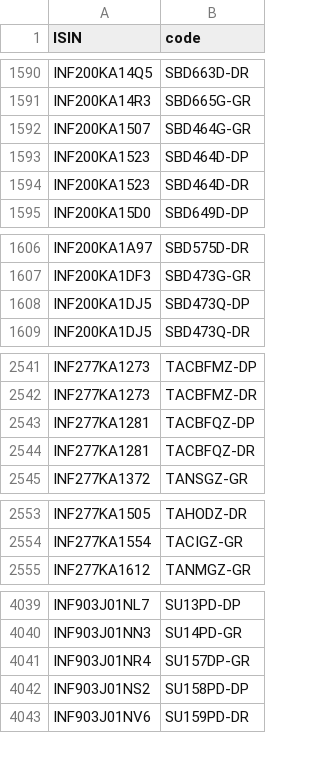
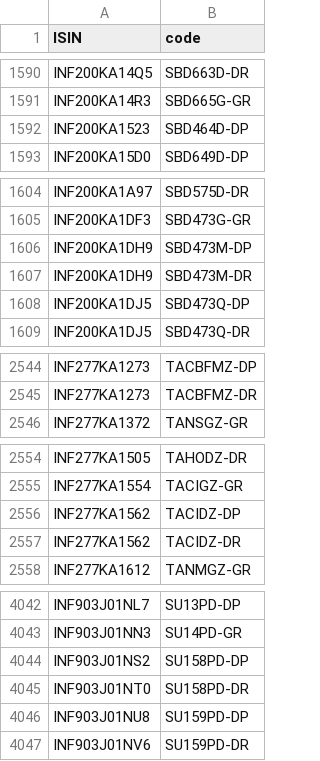
Before and after one commit to captn3m0/mf.captnemo.in, a CSV file: _data/lookup.csv, drawn as a sheet; only a part is shown, gaps mark what is left out; removed rows and columns are numbered as before the commit, all else as after; the diff covers the shown part only; the diff names each change by its address in the sheet, - before the commit and + after, or states it on an @@ line.

```diff
--- a/_data/lookup.csv
+++ b/_data/lookup.csv
-row 1592: INF200KA1507 | SBD464G-GR
-row 1594: INF200KA1523 | SBD464D-DR
+row 1606: INF200KA1DH9 | SBD473M-DP
+row 1607: INF200KA1DH9 | SBD473M-DR
-row 2543: INF277KA1281 | TACBFQZ-DP
-row 2544: INF277KA1281 | TACBFQZ-DR
+row 2556: INF277KA1562 | TACIDZ-DP
+row 2557: INF277KA1562 | TACIDZ-DR
-row 4041: INF903J01NR4 | SU157DP-GR
+row 4045: INF903J01NT0 | SU158PD-DR
+row 4046: INF903J01NU8 | SU159PD-DP
```
Also changed, not shown: 10 added rows, 9 removed rows and 2 edited cells elsewhere in this file, 1 other file.
